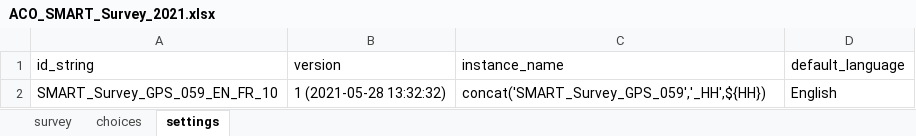
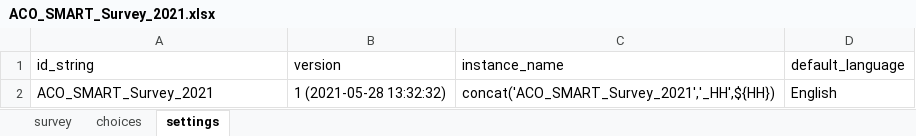
Before and after one commit to RobertJohnston/SMART-Questionnaire, an Excel workbook: ACO_SMART_Survey_2021.xlsx, sheet settings, drawn as a sheet; values as stored, in another font and other column widths than the file's, no borders; the diff names each change by its address in the sheet, - before the commit and + after, or states it on an @@ line.

```diff
--- a/ACO_SMART_Survey_2021.xlsx (sheet settings)
+++ b/ACO_SMART_Survey_2021.xlsx (sheet settings)
-A2 (id_string): SMART_Survey_GPS_059_EN_FR_10
+A2 (id_string): ACO_SMART_Survey_2021
-C2 (instance_name): concat('SMART_Survey_GPS_059','_HH',${HH})
+C2 (instance_name): concat('ACO_SMART_Survey_2021','_HH',${HH})
```
Also changed, not shown: sheet survey.
